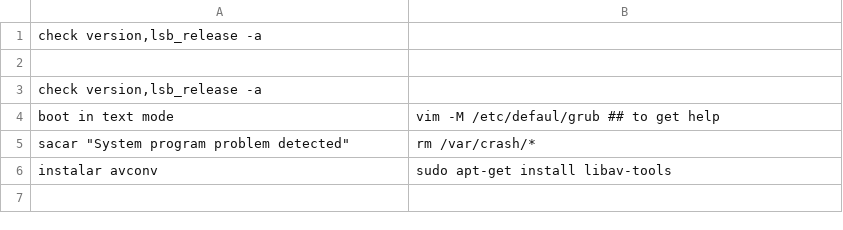
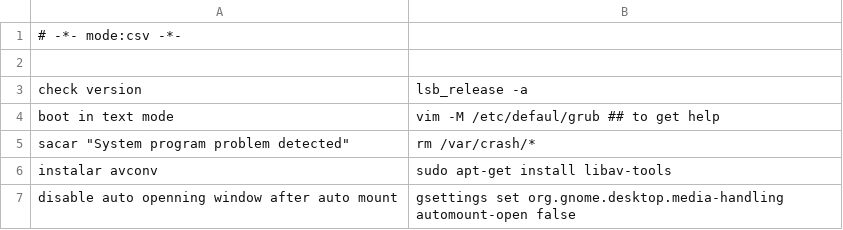
Before and after one commit to n-sm/qrs, a TSV file: ubuntu/ubuntu-qref.tsv, drawn as a sheet.

```diff
--- a/ubuntu/ubuntu-qref.tsv
+++ b/ubuntu/ubuntu-qref.tsv
@@ -1,4 +1,4 @@
-check version,lsb_release -a
+# -*- mode:csv -*-
 
-check version,lsb_release -a
+check version	lsb_release -a
 boot in text mode	vim -M /etc/defaul/grub ## to get help
@@ -6 +6,2 @@ sacar "System program problem detected"	rm /var/crash/*
 instalar avconv	sudo apt-get install libav-tools
+disable auto openning window after auto mount	gsettings set org.gnome.desktop.media-handling automount-open false
```
Also changed, not shown: awk/awk-qref.tsv, bash/bash-qrg.tsv, 14 other files.
